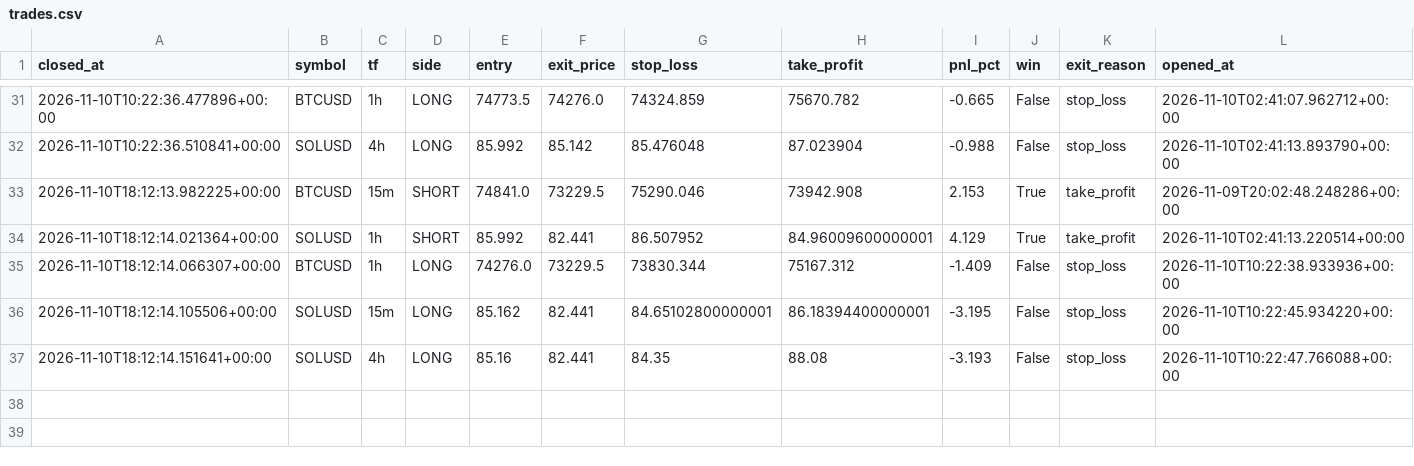
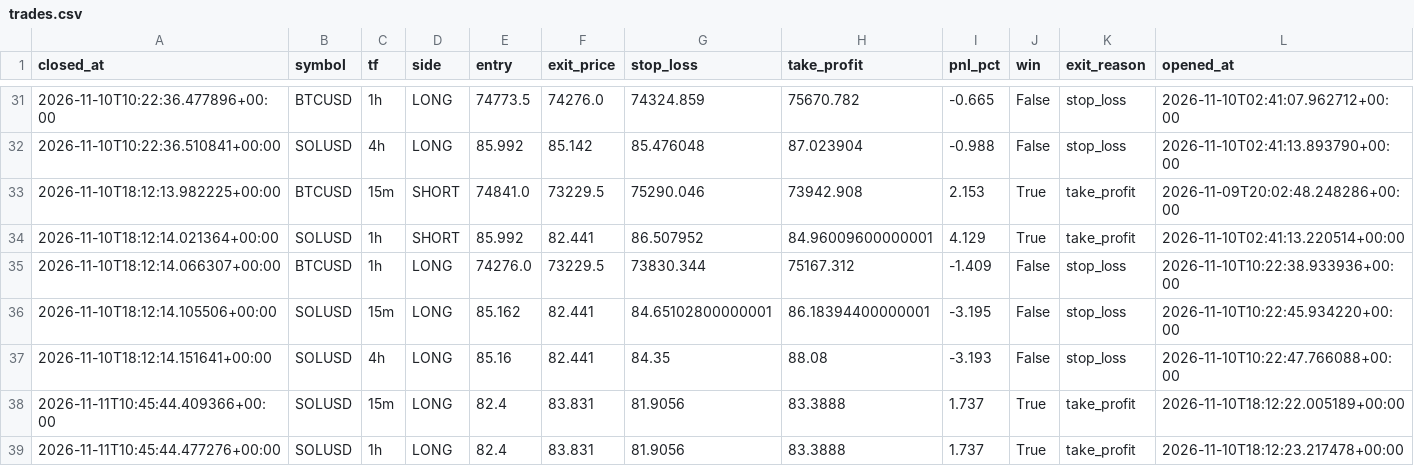
Before and after one commit to prabeensahu123-ui/leverage-rebooted, a CSV file: algo_bot/trades.csv, drawn as a sheet; only a part is shown, gaps mark what is left out; the diff names each change by its address in the sheet, - before the commit and + after, or states it on an @@ line.

```diff
--- a/algo_bot/trades.csv
+++ b/algo_bot/trades.csv
+row 38: 2026-11-11T10:45:44.409366+00:00 | SOLUSD | 15m | LONG | 82.4 | 83.831 | 81.9056 | 83.3888 | 1.737 | True | take_profit | 2026-11-10T18:12:22.005189+00:00
+row 39: 2026-11-11T10:45:44.477276+00:00 | SOLUSD | 1h | LONG | 82.4 | 83.831 | 81.9056 | 83.3888 | 1.737 | True | take_profit | 2026-11-10T18:12:23.217478+00:00
```
Also changed, not shown: 1 other file.
